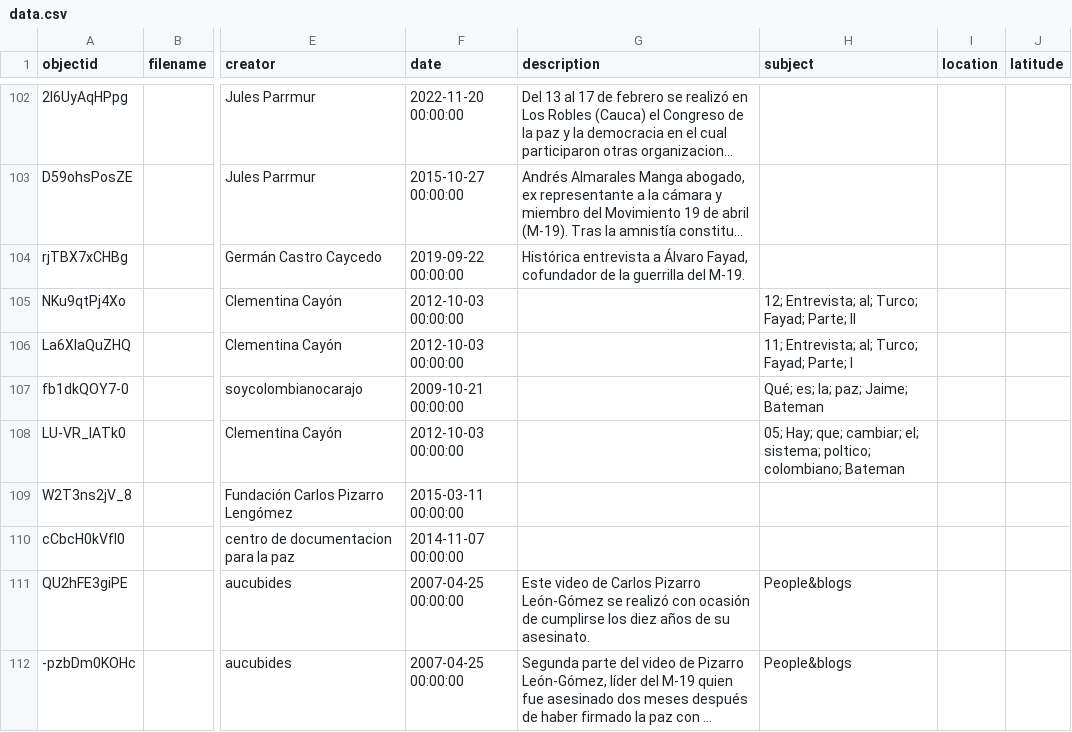
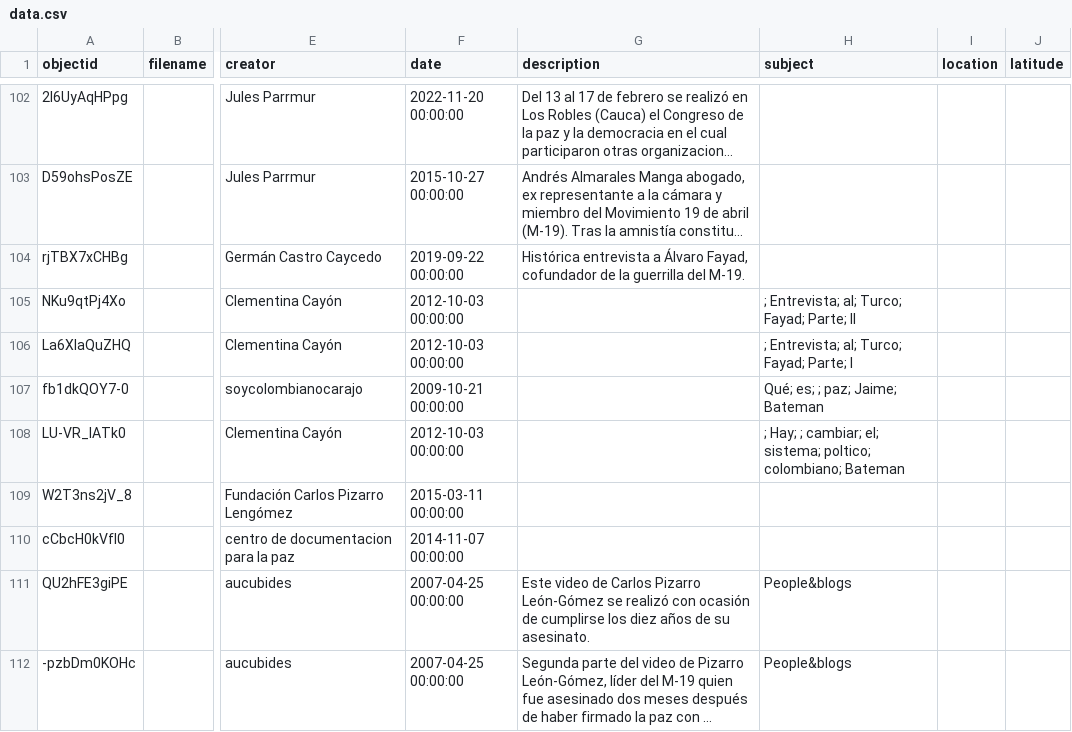
Before and after one commit to Taller-Abierto-de-Humanidades-Digitales/demo-cb, a CSV file: _data/data.csv, drawn as a sheet; only a part is shown, gaps mark what is left out; long unchanged cells end in …; the diff covers the shown part only; the diff names each change by its address in the sheet, - before the commit and + after, or states it on an @@ line.

```diff
--- a/_data/data.csv
+++ b/_data/data.csv
-H105 (subject): 12; Entrevista; al; Turco; Fayad; Parte; II
+H105 (subject): ; Entrevista; al; Turco; Fayad; Parte; II
-H106 (subject): 11; Entrevista; al; Turco; Fayad; Parte; I
+H106 (subject): ; Entrevista; al; Turco; Fayad; Parte; I
-H107 (subject): Qué; es; la; paz; Jaime; Bateman
+H107 (subject): Qué; es; ; paz; Jaime; Bateman
-H108 (subject): 05; Hay; que; cambiar; el;…
+H108 (subject): ; Hay; ; cambiar; el;…
```
Also changed, not shown: 1 added row and 43 edited cells elsewhere in this file, 1 other file.
